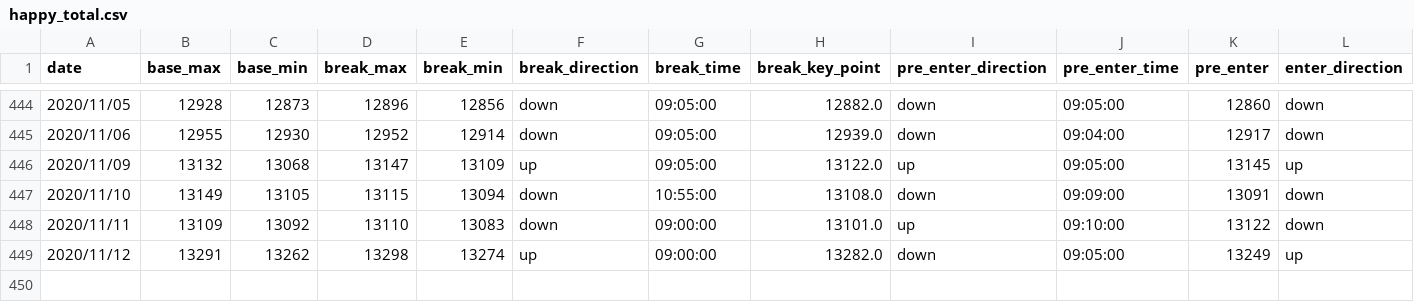
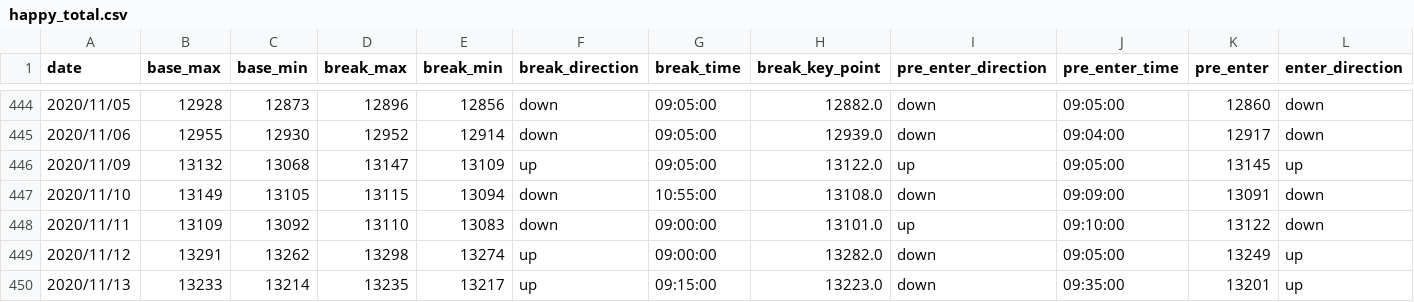
Before and after one commit to ngxial03/Future, a CSV file: out/happy_total.csv, drawn as a sheet; only a part is shown, gaps mark what is left out; rows hold the shown columns only; the diff names each change by its address in the sheet, - before the commit and + after, or states it on an @@ line.

```diff
--- a/out/happy_total.csv
+++ b/out/happy_total.csv
+row 450: 2020/11/13 | 13233 | 13214 | 13235 | 13217 | up | 09:15:00 | 13223.0 | down | 09:35:00 | 13201 | up
```
Also changed, not shown: out/happy_202011.csv, out/max_min_total.csv, 2 other files.
